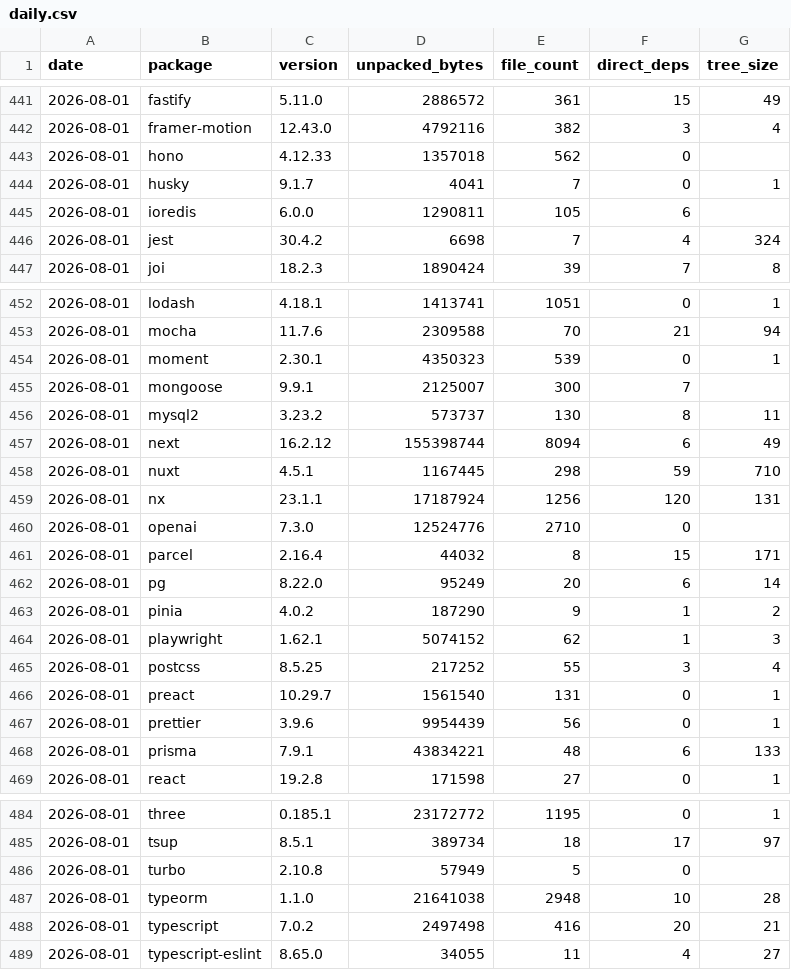
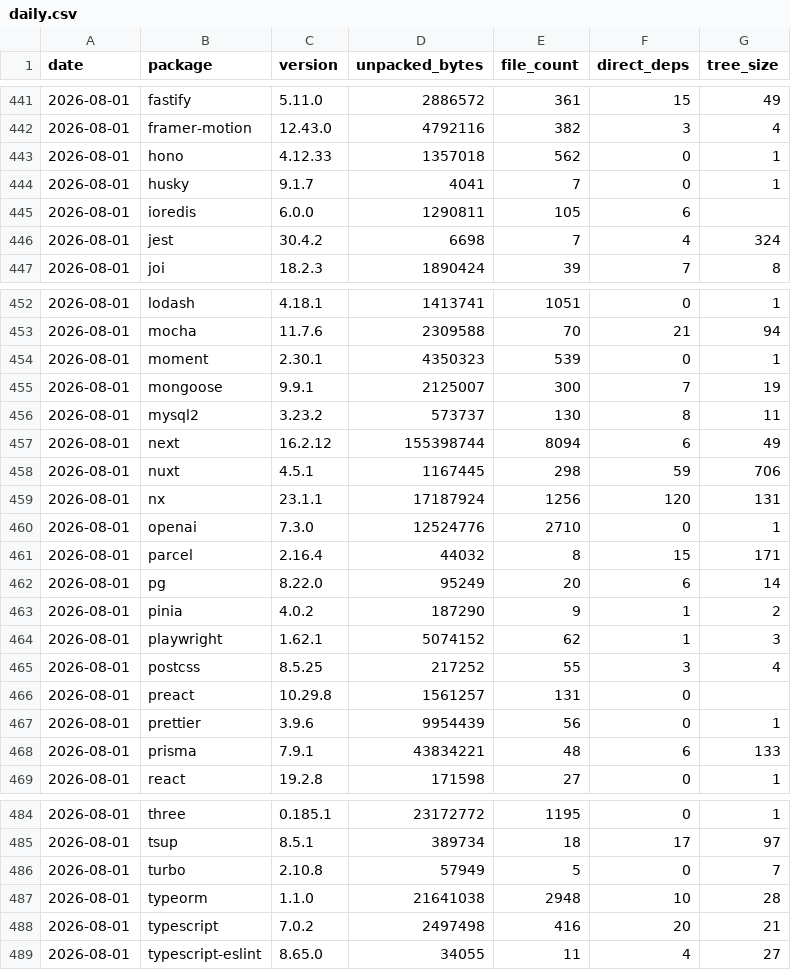
Before and after one commit to shwetankg07/great-consolidation, a CSV file: data/daily.csv, drawn as a sheet; only a part is shown, gaps mark what is left out.

```diff
--- a/data/daily.csv
+++ b/data/daily.csv
@@ -442,3 +442,3 @@ date,package,version,unpacked_bytes,file_count,direct_deps,tree_size
 2026-08-01,framer-motion,12.43.0,4792116,382,3,4
-2026-08-01,hono,4.12.33,1357018,562,0,
+2026-08-01,hono,4.12.33,1357018,562,0,1
 2026-08-01,husky,9.1.7,4041,7,0,1
@@ -454,8 +454,8 @@ date,package,version,unpacked_bytes,file_count,direct_deps,tree_size
 2026-08-01,moment,2.30.1,4350323,539,0,1
-2026-08-01,mongoose,9.9.1,2125007,300,7,
+2026-08-01,mongoose,9.9.1,2125007,300,7,19
 2026-08-01,mysql2,3.23.2,573737,130,8,11
 2026-08-01,next,16.2.12,155398744,8094,6,49
-2026-08-01,nuxt,4.5.1,1167445,298,59,710
+2026-08-01,nuxt,4.5.1,1167445,298,59,706
 2026-08-01,nx,23.1.1,17187924,1256,120,131
-2026-08-01,openai,7.3.0,12524776,2710,0,
+2026-08-01,openai,7.3.0,12524776,2710,0,1
 2026-08-01,parcel,2.16.4,44032,8,15,171
@@ -465,3 +465,3 @@ date,package,version,unpacked_bytes,file_count,direct_deps,tree_size
 2026-08-01,postcss,8.5.25,217252,55,3,4
-2026-08-01,preact,10.29.7,1561540,131,0,1
+2026-08-01,preact,10.29.8,1561257,131,0,
 2026-08-01,prettier,3.9.6,9954439,56,0,1
@@ -485,3 +485,3 @@ date,package,version,unpacked_bytes,file_count,direct_deps,tree_size
 2026-08-01,tsup,8.5.1,389734,18,17,97
-2026-08-01,turbo,2.10.8,57949,5,0,
+2026-08-01,turbo,2.10.8,57949,5,0,7
 2026-08-01,typeorm,1.1.0,21641038,2948,10,28
```
Also changed, not shown: data/releases.csv, 1 other file.
